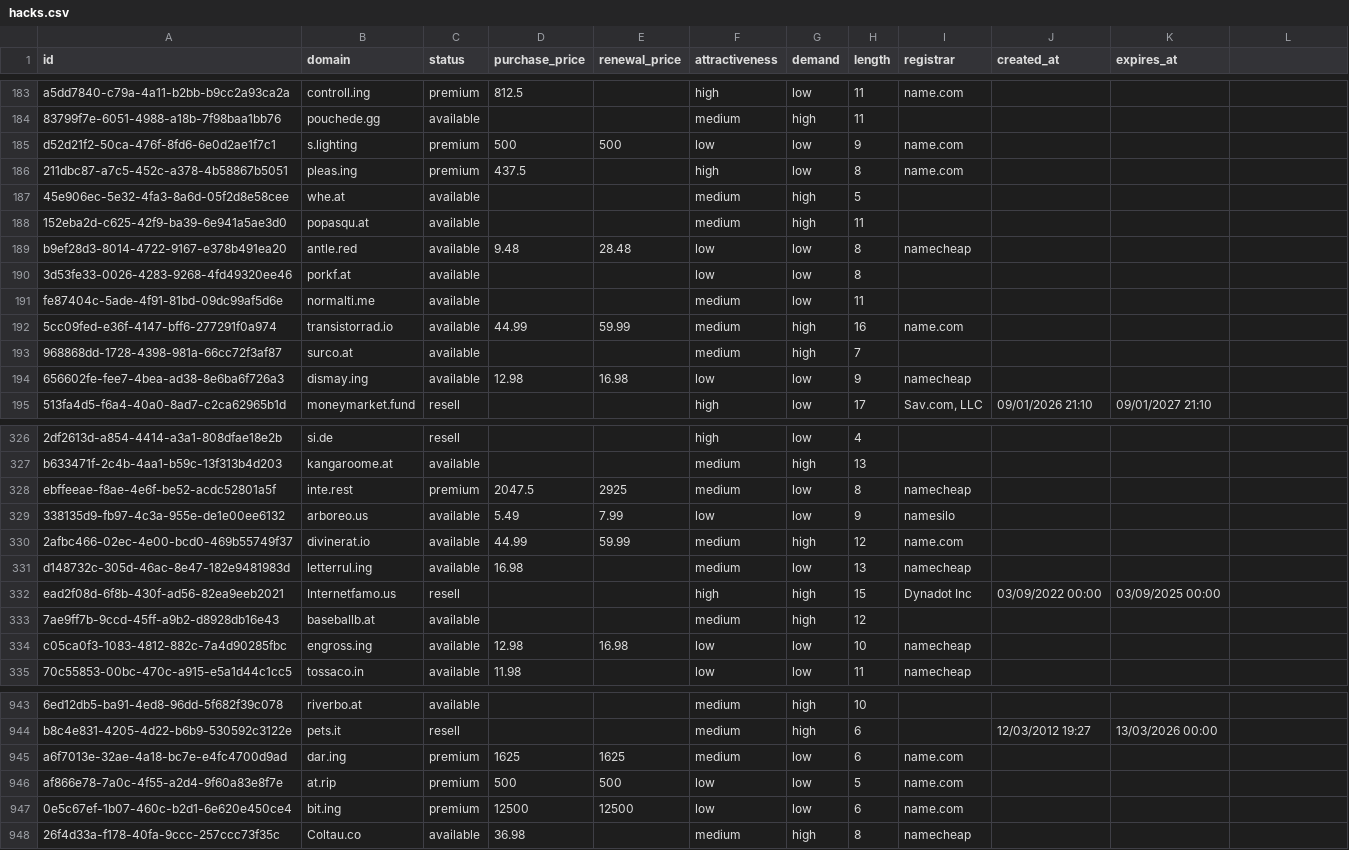
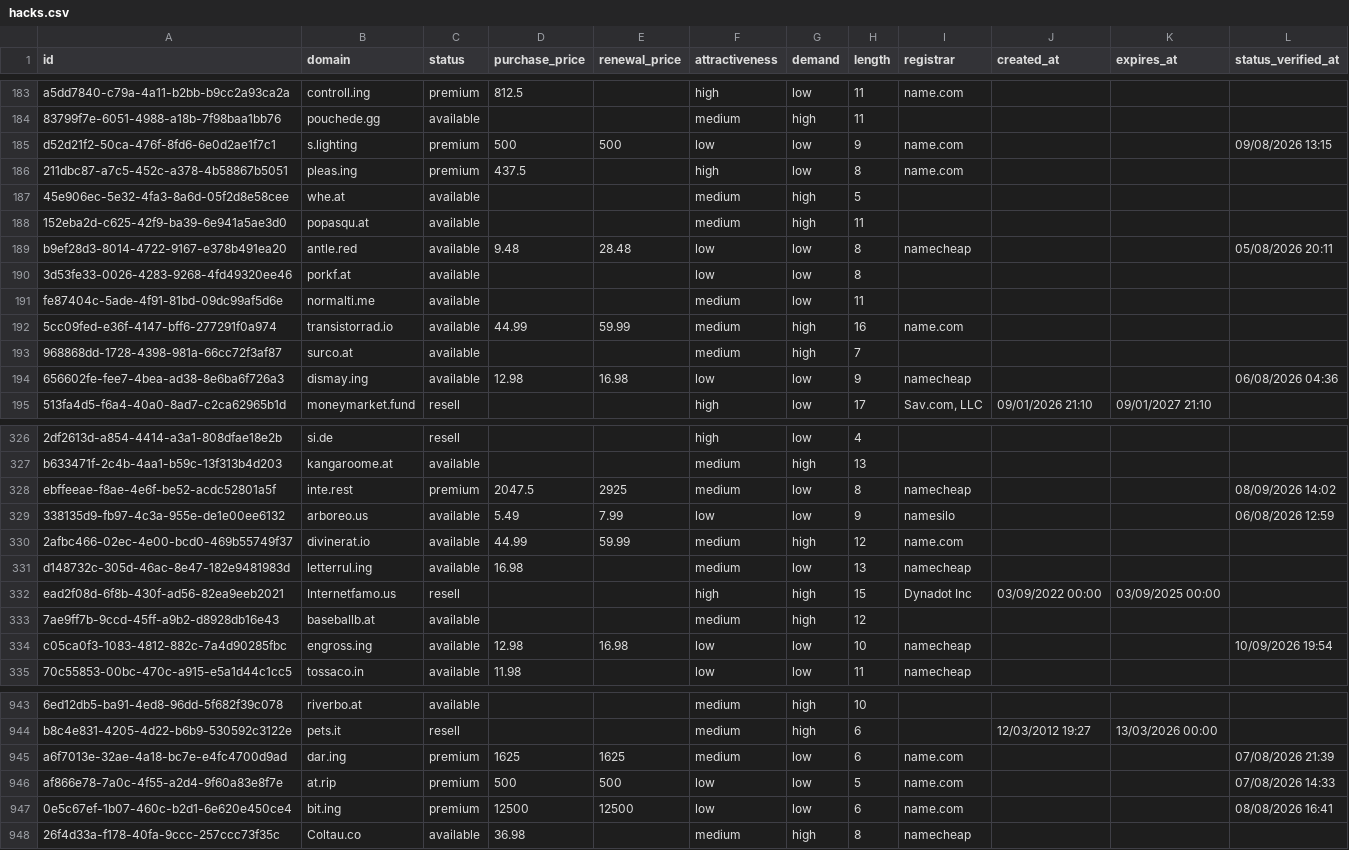
Before and after one commit to UniqueDomains/hacks-oneword-domains, a CSV file: hacks.csv, drawn as a sheet; only a part is shown, gaps mark what is left out; the diff covers the shown part only.

```diff
--- a/hacks.csv
+++ b/hacks.csv
@@ -1 +1 @@
-id,domain,status,purchase_price,renewal_price,attractiveness,demand,length,registrar,created_at,expires_at
+id,domain,status,purchase_price,renewal_price,attractiveness,demand,length,registrar,created_at,expires_at,status_verified_at
@@ -185 +185 @@ a5dd7840-c79a-4a11-b2bb-b9cc2a93ca2a,controll.ing,premium,812.5,,high,low,11,nam
-d52d21f2-50ca-476f-8fd6-6e0d2ae1f7c1,s.lighting,premium,500,500,low,low,9,name.com,,
+d52d21f2-50ca-476f-8fd6-6e0d2ae1f7c1,s.lighting,premium,500,500,low,low,9,name.com,,,09/08/2026 13:15
@@ -189 +189 @@ d52d21f2-50ca-476f-8fd6-6e0d2ae1f7c1,s.lighting,premium,500,500,low,low,9,name.c
-b9ef28d3-8014-4722-9167-e378b491ea20,antle.red,available,9.48,28.48,low,low,8,namecheap,,
+b9ef28d3-8014-4722-9167-e378b491ea20,antle.red,available,9.48,28.48,low,low,8,namecheap,,,05/08/2026 20:11
@@ -194 +194 @@ fe87404c-5ade-4f91-81bd-09dc99af5d6e,normalti.me,available,,,medium,low,11,,,
-656602fe-fee7-4bea-ad38-8e6ba6f726a3,dismay.ing,available,12.98,16.98,low,low,9,namecheap,,
+656602fe-fee7-4bea-ad38-8e6ba6f726a3,dismay.ing,available,12.98,16.98,low,low,9,namecheap,,,06/08/2026 04:36
@@ -328,2 +328,2 @@ b633471f-2c4b-4aa1-b59c-13f313b4d203,kangaroome.at,available,,,medium,high,13,,,
-ebffeeae-f8ae-4e6f-be52-acdc52801a5f,inte.rest,premium,2047.5,2925,medium,low,8,namecheap,,
-338135d9-fb97-4c3a-955e-de1e00ee6132,arboreo.us,available,5.49,7.99,low,low,9,namesilo,,
+ebffeeae-f8ae-4e6f-be52-acdc52801a5f,inte.rest,premium,2047.5,2925,medium,low,8,namecheap,,,08/09/2026 14:02
+338135d9-fb97-4c3a-955e-de1e00ee6132,arboreo.us,available,5.49,7.99,low,low,9,namesilo,,,06/08/2026 12:59
@@ -334 +334 @@ ead2f08d-6f8b-430f-ad56-82ea9eeb2021,Internetfamo.us,resell,,,high,high,15,Dynad
-c05ca0f3-1083-4812-882c-7a4d90285fbc,engross.ing,available,12.98,16.98,low,low,10,namecheap,,
+c05ca0f3-1083-4812-882c-7a4d90285fbc,engross.ing,available,12.98,16.98,low,low,10,namecheap,,,10/09/2026 19:54
@@ -945,3 +945,3 @@ b8c4e831-4205-4d22-b6b9-530592c3122e,pets.it,resell,,,medium,high,6,,12/03/2012
-a6f7013e-32ae-4a18-bc7e-e4fc4700d9ad,dar.ing,premium,1625,1625,medium,low,6,name.com,,
-af866e78-7a0c-4f55-a2d4-9f60a83e8f7e,at.rip,premium,500,500,low,low,5,name.com,,
-0e5c67ef-1b07-460c-b2d1-6e620e450ce4,bit.ing,premium,12500,12500,low,low,6,name.com,,
+a6f7013e-32ae-4a18-bc7e-e4fc4700d9ad,dar.ing,premium,1625,1625,medium,low,6,name.com,,,07/08/2026 21:39
+af866e78-7a0c-4f55-a2d4-9f60a83e8f7e,at.rip,premium,500,500,low,low,5,name.com,,,07/08/2026 14:33
+0e5c67ef-1b07-460c-b2d1-6e620e450ce4,bit.ing,premium,12500,12500,low,low,6,name.com,,,08/08/2026 16:41
```
Also changed, not shown: 82 edited cells elsewhere in this file, 6 other files.
